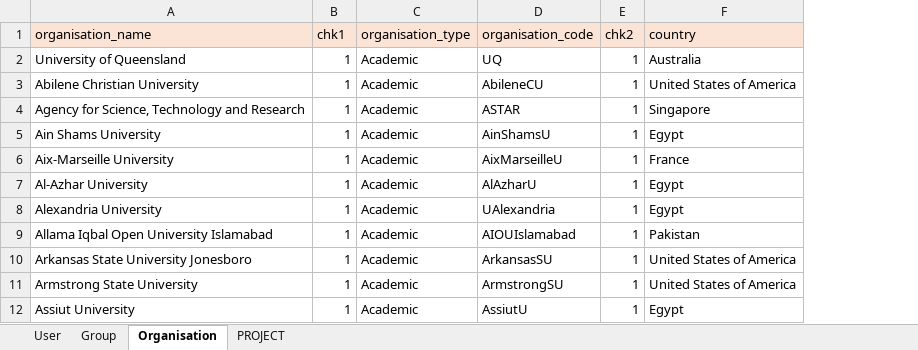
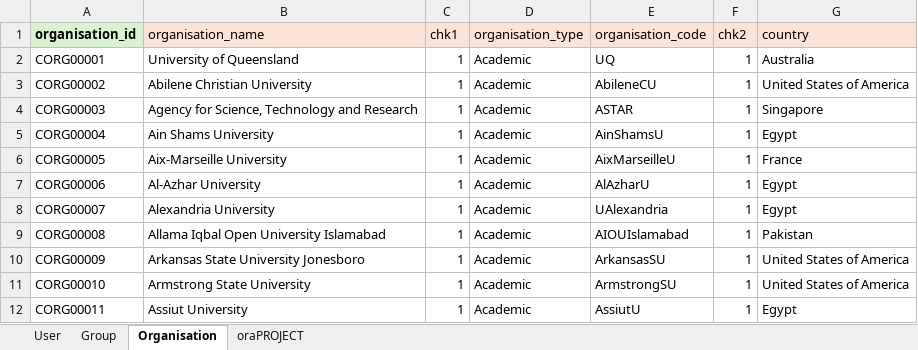
Before and after one commit to CO-ADD/adjCOADD, an Excel workbook: utilities/upload_data/Data/CollaboratorData_v01.xlsx, sheet Organisation, drawn as a sheet; only a part is shown; values as stored, in another font and other column widths than the file's, no borders; the diff names each change by its address in the sheet, - before the commit and + after, or states it on an @@ line.

```diff
--- a/utilities/upload_data/Data/CollaboratorData_v01.xlsx (sheet Organisation)
+++ b/utilities/upload_data/Data/CollaboratorData_v01.xlsx (sheet Organisation)
-sheet tab: PROJECT
+sheet tab: oraPROJECT
+column A (organisation_id), rows 2-12: CORG00001 | CORG00002 | CORG00003 | CORG00004 | CORG00005 | CORG00006 | CORG00007 | CORG00008 | CORG00009 | CORG00010 | CORG00011
```
Also changed, not shown: sheet User, sheet Group, sheet oraPROJECT, formulas that keep their value, hidden cells, 1 other file.
